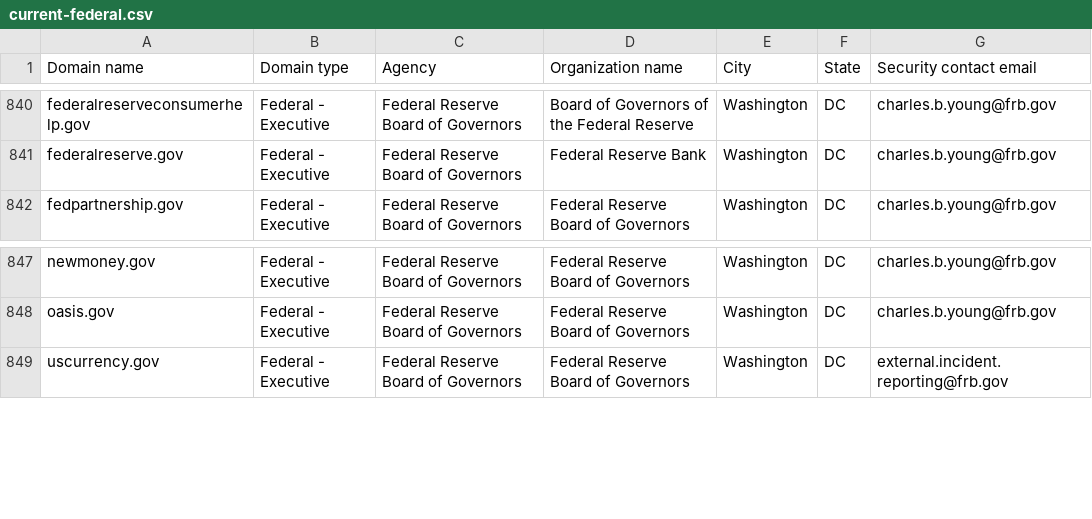
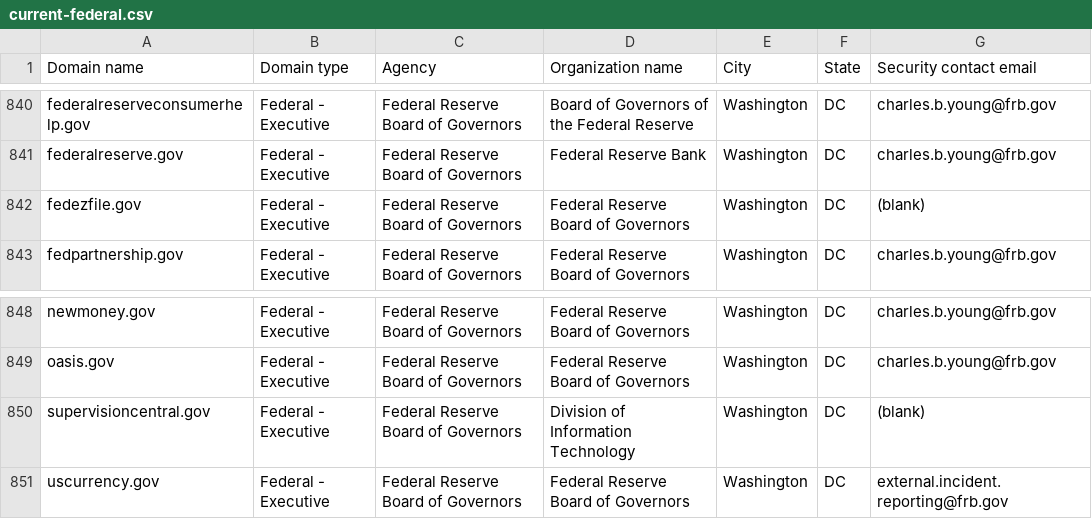
Before and after one commit to LadyPhoeynix/dotgov-data, a CSV file: current-federal.csv, drawn as a sheet; only a part is shown, gaps mark what is left out.

Commit message:
Flat: latest data (2025-04-26T06:33:42.266Z) {   "date": "2025-04-26T06:33:42.266Z",   "files": [     {       "name": "current-federal.csv",       "deltaBytes": 263,       "source": "https://manage.get.gov/api/v1/get-report/current-federal"     },     {       "name": "current-full.csv",       "deltaBytes": 978,       "source": "https://manage.get.gov/api/v1/get-report/current-full"     }   ] }

```diff
--- a/current-federal.csv
+++ b/current-federal.csv
@@ -841,2 +841,3 @@ federalreserveconsumerhelp.gov,Federal - Executive,Federal Reserve Board of Gove
 federalreserve.gov,Federal - Executive,Federal Reserve Board of Governors,Federal Reserve Bank,Washington,DC,charles.b.young@frb.gov
+fedezfile.gov,Federal - Executive,Federal Reserve Board of Governors,Federal Reserve Board of Governors,Washington,DC,(blank)
 fedpartnership.gov,Federal - Executive,Federal Reserve Board of Governors,Federal Reserve Board of Governors,Washington,DC,charles.b.young@frb.gov
@@ -848,2 +849,3 @@ newmoney.gov,Federal - Executive,Federal Reserve Board of Governors,Federal Rese
 oasis.gov,Federal - Executive,Federal Reserve Board of Governors,Federal Reserve Board of Governors,Washington,DC,charles.b.young@frb.gov
+supervisioncentral.gov,Federal - Executive,Federal Reserve Board of Governors,Division of Information Technology,Washington,DC,(blank)
 uscurrency.gov,Federal - Executive,Federal Reserve Board of Governors,Federal Reserve Board of Governors,Washington,DC,external.incident.reporting@frb.gov
```
Also changed, not shown: 1 other file.
